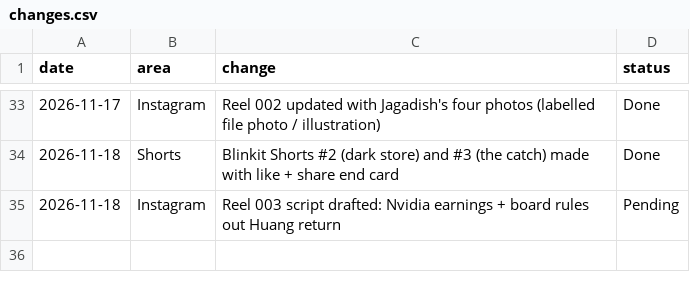
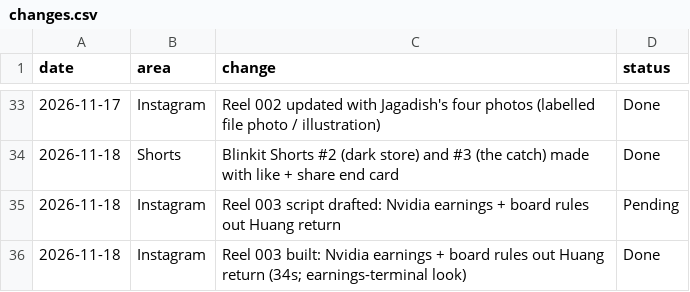
Before and after one commit to Jagadish110/YouTube-, a CSV file: content/changes.csv, drawn as a sheet; only a part is shown, gaps mark what is left out.

```diff
--- a/content/changes.csv
+++ b/content/changes.csv
@@ -35 +35,2 @@ date,area,change,status
 2026-11-18,Instagram,Reel 003 script drafted: Nvidia earnings + board rules out Huang return,Pending
+2026-11-18,Instagram,Reel 003 built: Nvidia earnings + board rules out Huang return (34s; earnings-terminal look),Done
```
Also changed, not shown: 10 other files.
